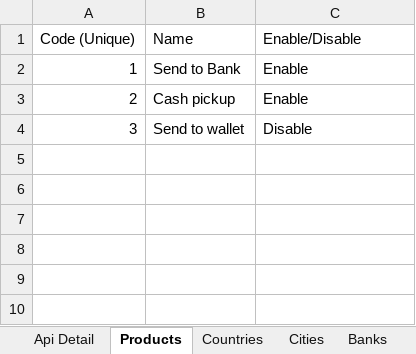
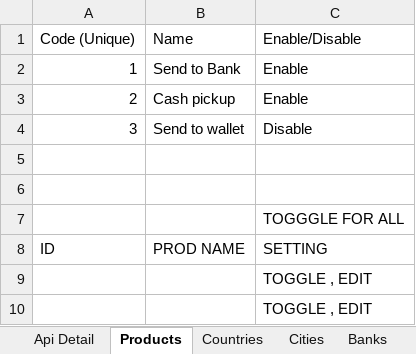
Before and after one commit to NABEEL-AHMED-JAMIL/imrh, an Excel workbook: extra deatil/IMT Hub Initial Data Upload.xlsx, sheet Products, drawn as a sheet; values as stored, in another font and other column widths than the file's, no borders; the diff names each change by its address in the sheet, - before the commit and + after, or states it on an @@ line.

```diff
--- a/extra deatil/IMT Hub Initial Data Upload.xlsx (sheet Products)
+++ b/extra deatil/IMT Hub Initial Data Upload.xlsx (sheet Products)
+row 5: (empty)
+row 6: (empty)
+row 7:  |  | TOGGGLE FOR ALL
+row 8: ID | PROD NAME | SETTING
+row 9:  |  | TOGGLE , EDIT
+row 10:  |  | TOGGLE , EDIT
```
Also changed, not shown: sheet Countries.
